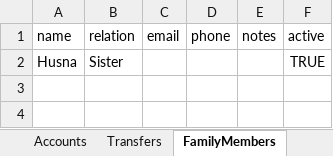
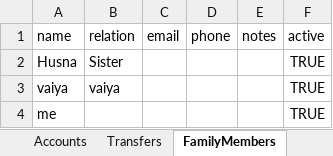
Before and after one commit to RaddN/finance-manager, an Excel workbook: finance_data.xlsx, sheet FamilyMembers, drawn as a sheet; values as stored, in another font and other column widths than the file's, no borders; the diff names each change by its address in the sheet, - before the commit and + after, or states it on an @@ line.

Commit message:
Refactored expense contribution logic in index.html to support custom contribution amounts and equal splits among family members. Enhanced handling of expense calculations based on contribution types, improving accuracy in expense tracking. Updated finance_data.xlsx for compatibility with these changes.

```diff
--- a/finance_data.xlsx (sheet FamilyMembers)
+++ b/finance_data.xlsx (sheet FamilyMembers)
+row 3: vaiya | vaiya |  |  |  | TRUE
+row 4: me |  |  |  |  | TRUE
```
Also changed, not shown: sheet Expenses, sheet Income, 1 other file.
